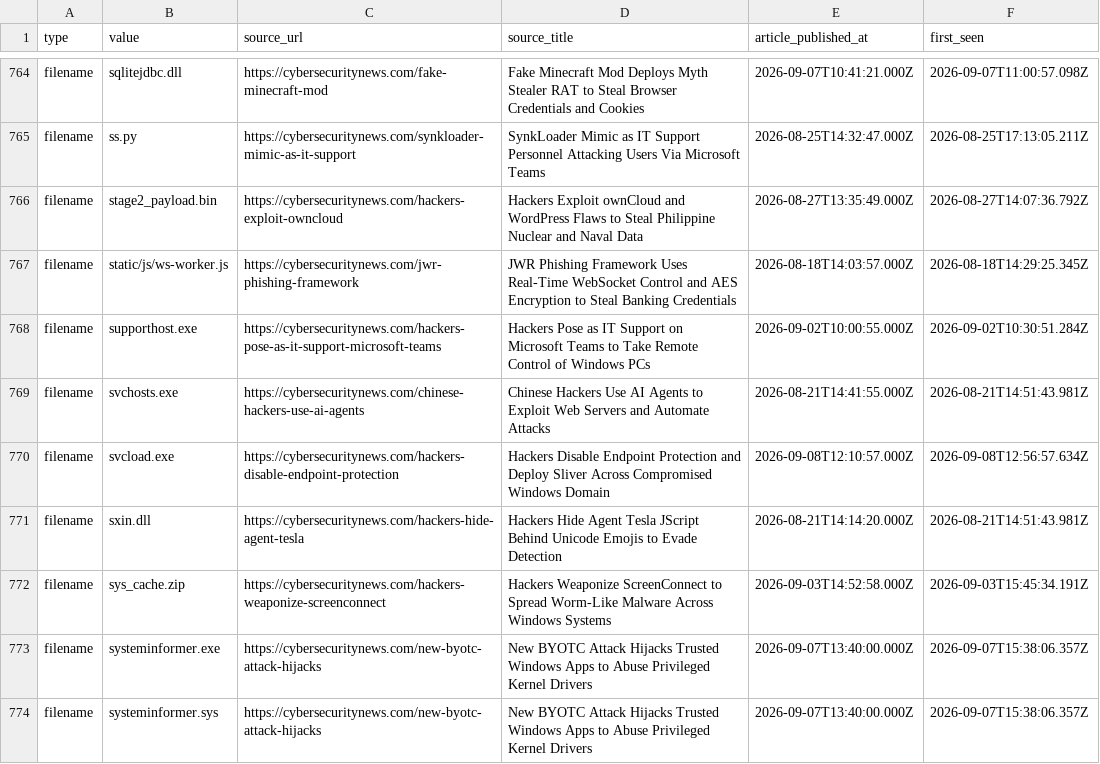
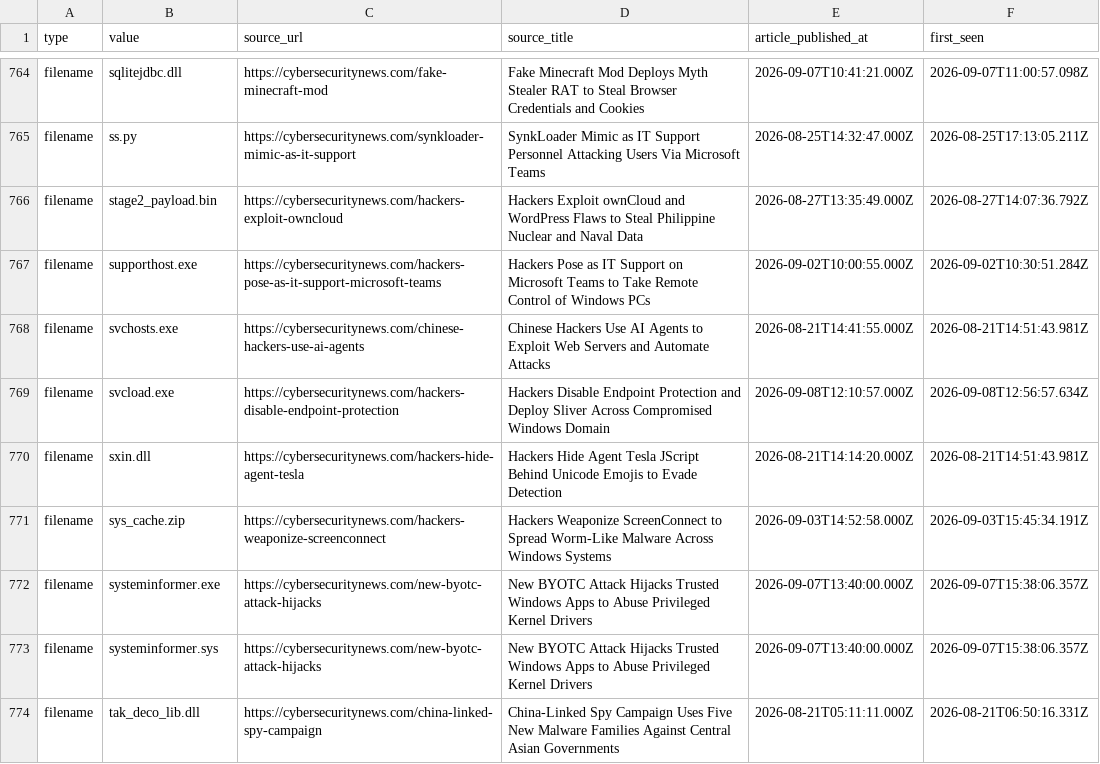
Before and after one commit to Sergio-Albea-Git/Threat-Hunting-KQL-Queries, a CSV file: Daily-IOCReportsCollection/iocs.csv, drawn as a sheet; only a part is shown, gaps mark what is left out; the shorter side is filled out with more unchanged rows; the diff names each change by its address in the sheet, - before the commit and + after, or states it on an @@ line.

Commit message:
chore(iocs): 3849 IOCs (1830 cybersecuritynews + 2019 ransomware.live, 30-day window)

```diff
--- a/Daily-IOCReportsCollection/iocs.csv
+++ b/Daily-IOCReportsCollection/iocs.csv
-row 767: filename | static/js/ws-worker.js | https://cybersecuritynews.com/jwr-phishing-framework | JWR Phishing Framework Uses Real-Time WebSocket Control and AES Encryption to Steal Banking Credentials | 2026-08-18T14:03:57.000Z | 2026-08-18T14:29:25.345Z
```
